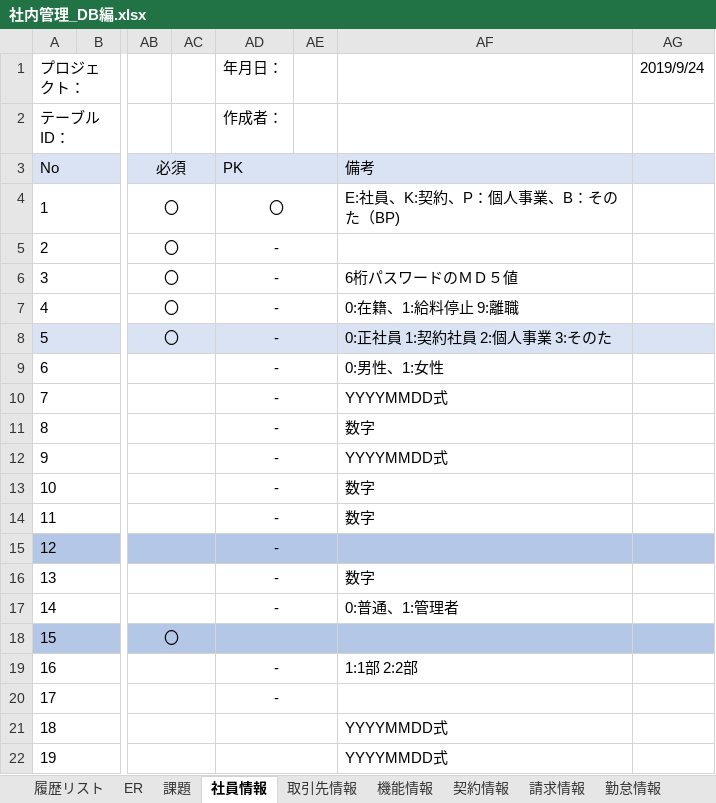
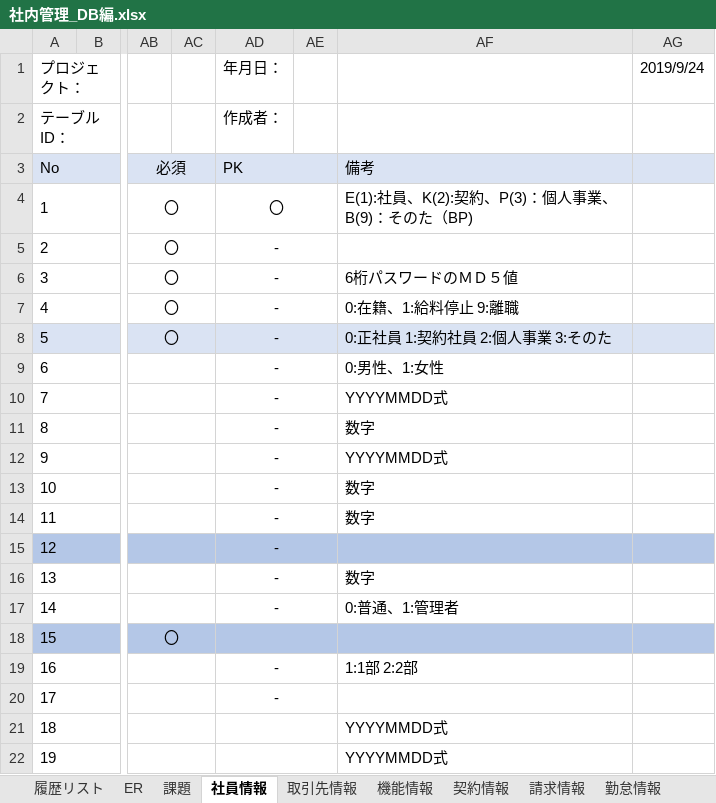
Before and after one commit to softtechSoft/ems, an Excel workbook: DOC/DB編/社内管理_DB編.xlsx, sheet 社員情報, drawn as a sheet; only a part is shown, gaps mark what is left out; values as stored, in another font and other column widths than the file's, no borders; the diff names each change by its address in the sheet, - before the commit and + after, or states it on an @@ line.

```diff
--- a/DOC/DB編/社内管理_DB編.xlsx (sheet 社員情報)
+++ b/DOC/DB編/社内管理_DB編.xlsx (sheet 社員情報)
-AF4: E:社員、K:契約、P：個人事業、B：そのた（BP)
+AF4: E(1):社員、K(2):契約、P(3)：個人事業、B(9)：そのた（BP)
```
Also changed, not shown: sheet 履歴リスト.
